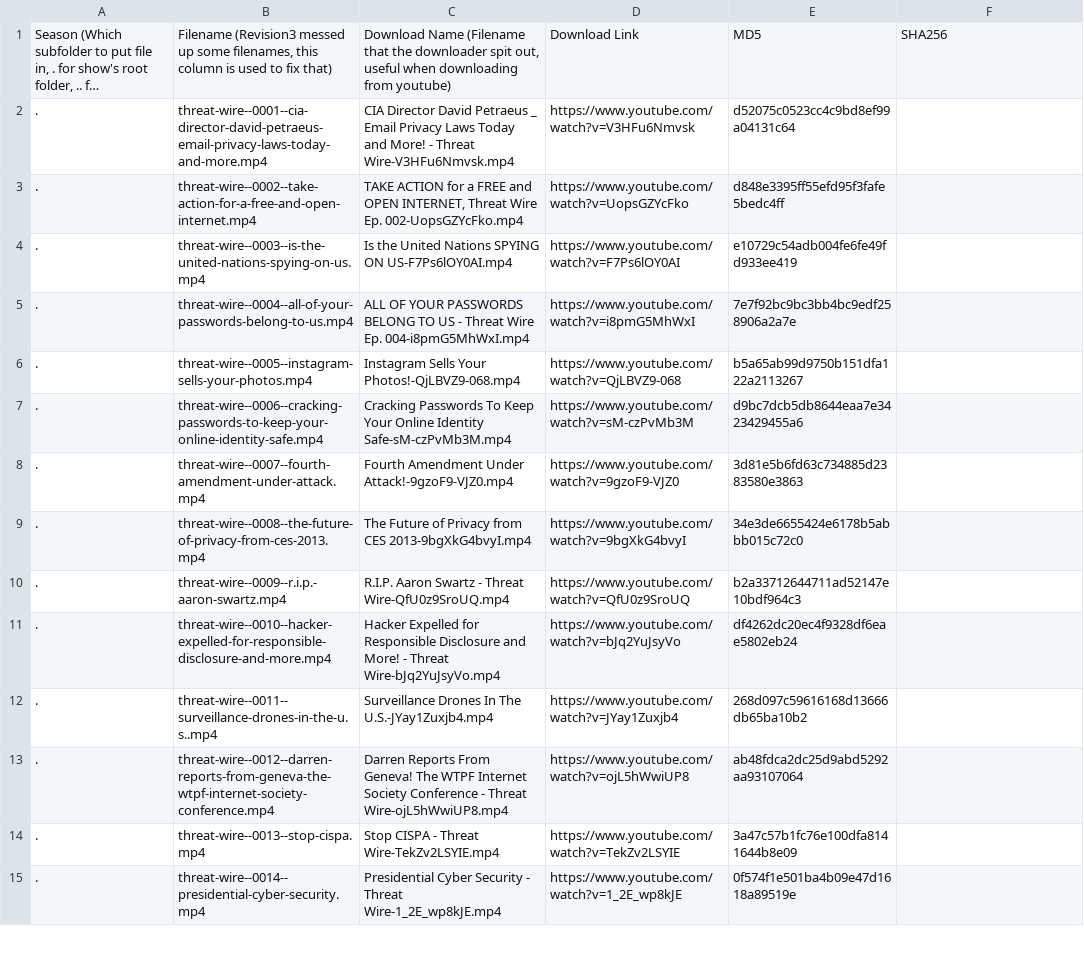
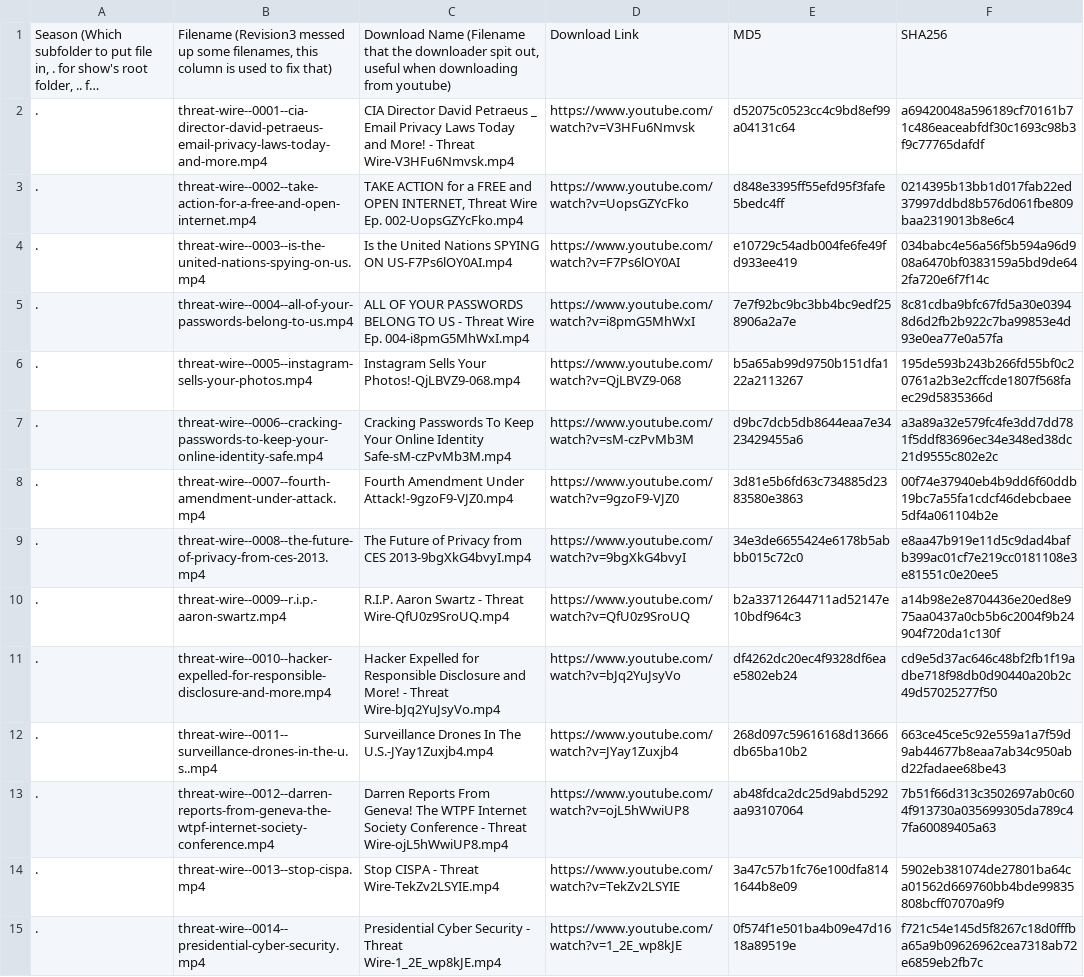
Before and after one commit to blebo/hak5, a CSV file: episodes.list.d/Threat_Wire.csv, drawn as a sheet; only a part is shown; long unchanged cells end in …; the diff covers the shown part only; the diff names each change by its address in the sheet, - before the commit and + after, or states it on an @@ line.

```diff
--- a/episodes.list.d/Threat_Wire.csv
+++ b/episodes.list.d/Threat_Wire.csv
-F2: (empty)
+F2: a69420048a596189cf70161b71c486eaceabfdf30c1693c98b3f9c77765dafdf
-F3: (empty)
+F3: 0214395b13bb1d017fab22ed37997ddbd8b576d061fbe809baa2319013b8e6c4
-F4: (empty)
+F4: 034babc4e56a56f5b594a96d908a6470bf0383159a5bd9de642fa720e6f7f14c
-F5: (empty)
+F5: 8c81cdba9bfc67fd5a30e03948d6d2fb2b922c7ba99853e4d93e0ea77e0a57fa
-F6: (empty)
+F6: 195de593b243b266fd55bf0c20761a2b3e2cffcde1807f568faec29d5835366d
-F7: (empty)
+F7: a3a89a32e579fc4fe3dd7dd781f5ddf83696ec34e348ed38dc21d9555c802e2c
-F8: (empty)
+F8: 00f74e37940eb4b9dd6f60ddb19bc7a55fa1cdcf46debcbaee5df4a061104b2e
-F9: (empty)
+F9: e8aa47b919e11d5c9dad4bafb399ac01cf7e219cc0181108e3e81551c0e20ee5
-F10: (empty)
+F10: a14b98e2e8704436e20ed8e975aa0437a0cb5b6c2004f9b24904f720da1c130f
-F11: (empty)
+F11: cd9e5d37ac646c48bf2fb1f19adbe718f98db0d90440a20b2c49d57025277f50
-F12: (empty)
+F12: 663ce45ce5c92e559a1a7f59d9ab44677b8eaa7ab34c950abd22fadaee68be43
-F13: (empty)
+F13: 7b51f66d313c3502697ab0c604f913730a035699305da789c47fa60089405a63
-F14: (empty)
+F14: 5902eb381074de27801ba64ca01562d669760bb4bde99835808bcff07070a9f9
-F15: (empty)
+F15: f721c54e145d5f8267c18d0fffba65a9b09626962cea7318ab72e6859eb2fb7c
```
Also changed, not shown: 42 edited cells elsewhere in this file, episodes.list.d/Hak5.csv, episodes.list.d/HakTip.csv, 4 other files.
